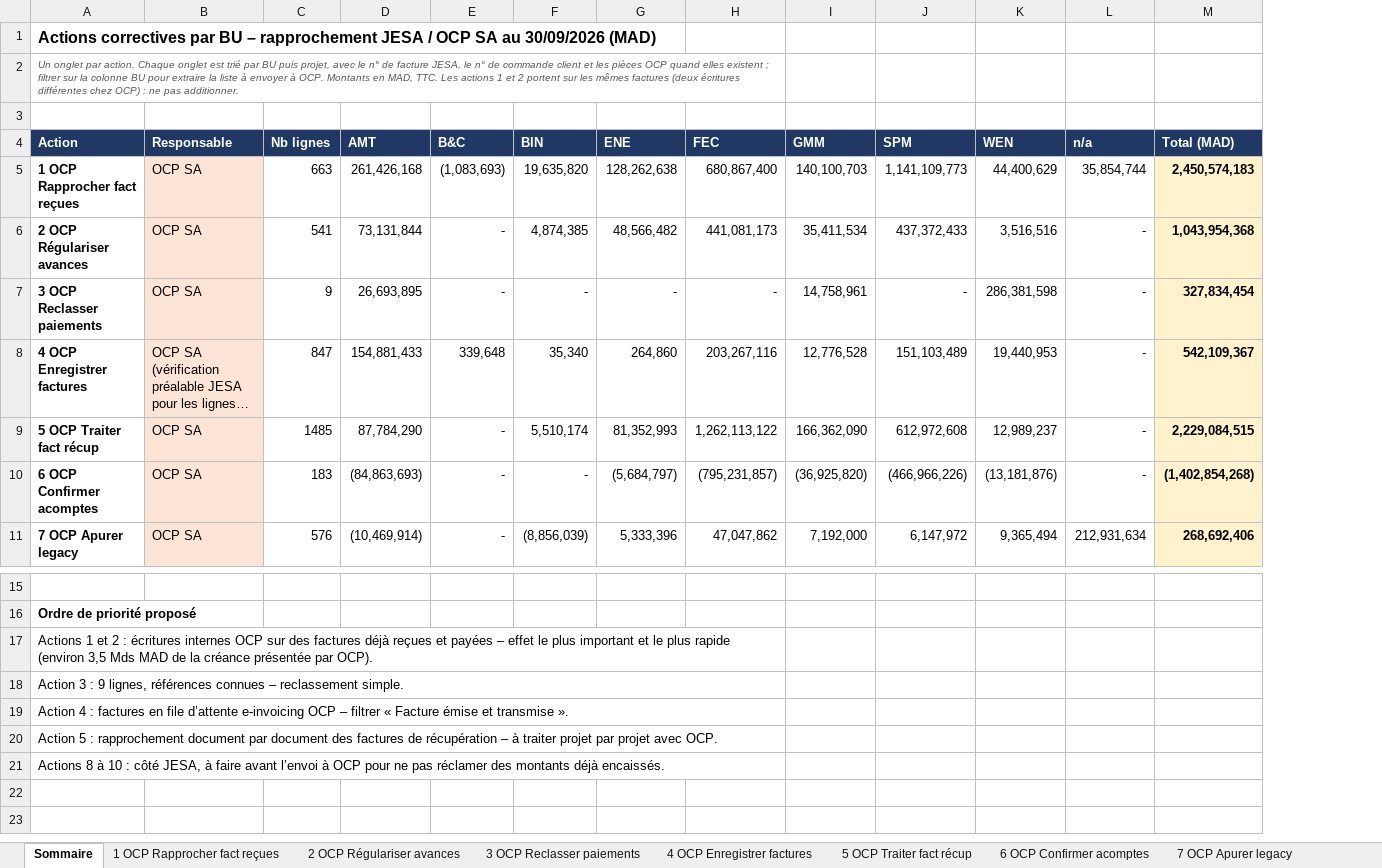
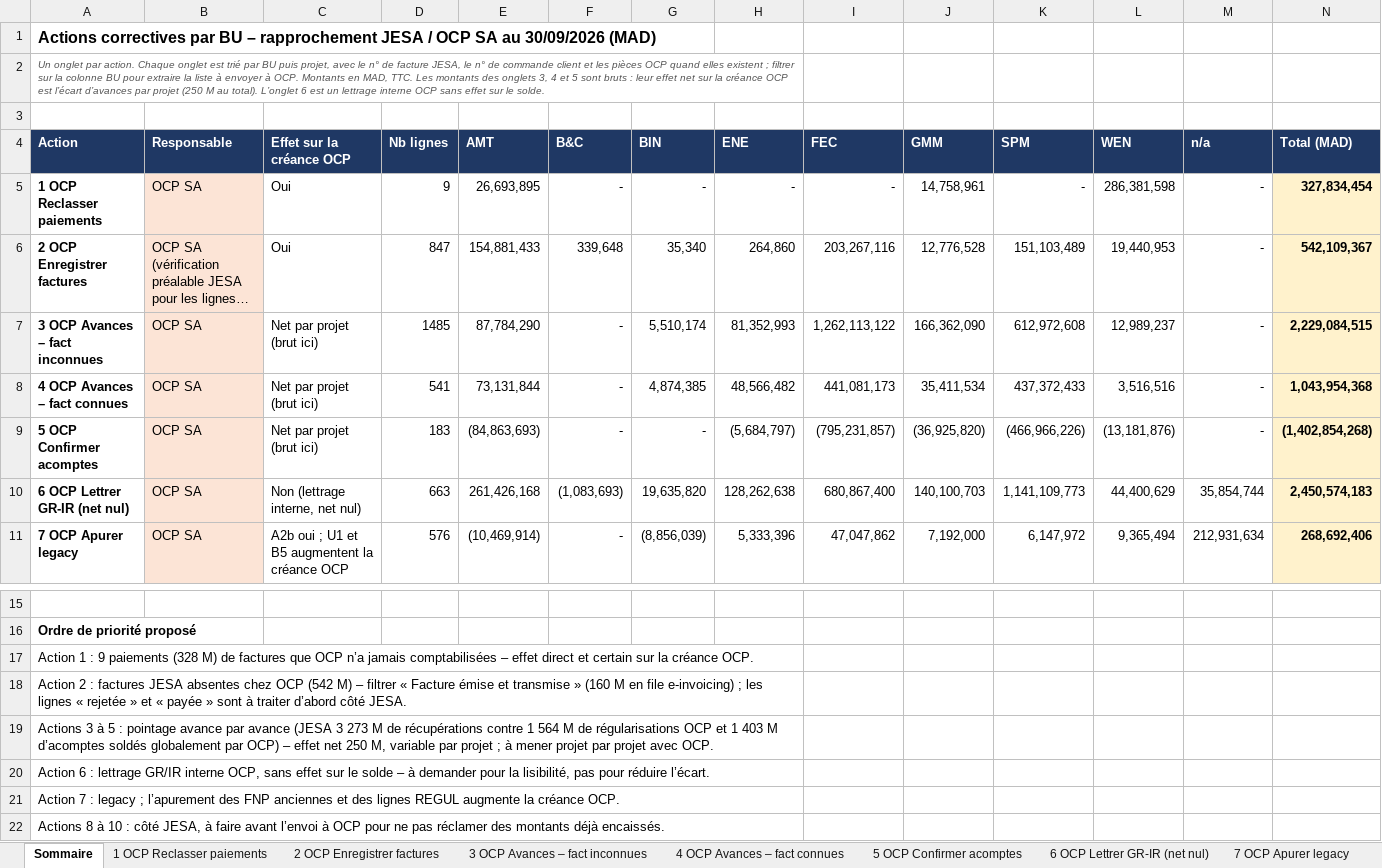
Before and after one commit to cherkaouihassan-art/Skills-Repo, an Excel workbook: OCP_SA_reconciliation_Sep2026/FR/Actions_correctives_par_BU_30-09-2026.xlsx, sheet Sommaire, drawn as a sheet; only a part is shown, gaps mark what is left out; long unchanged cells end in …; values as stored, in another font and other column widths than the file's, no borders; removed rows and columns are numbered as before the commit, all else as after; the diff names each change by its address in the sheet, - before the commit and + after, or states it on an @@ line.

```diff
--- a/OCP_SA_reconciliation_Sep2026/FR/Actions_correctives_par_BU_30-09-2026.xlsx (sheet Sommaire)
+++ b/OCP_SA_reconciliation_Sep2026/FR/Actions_correctives_par_BU_30-09-2026.xlsx (sheet Sommaire)
-sheet tab: 1 OCP Rapprocher fact reçues
+sheet tab: 1 OCP Reclasser paiements
-sheet tab: 2 OCP Régulariser avances
+sheet tab: 2 OCP Enregistrer factures
-sheet tab: 3 OCP Reclasser paiements
+sheet tab: 3 OCP Avances – fact inconnues
-sheet tab: 4 OCP Enregistrer factures
+sheet tab: 4 OCP Avances – fact connues
-sheet tab: 5 OCP Traiter fact récup
+sheet tab: 5 OCP Confirmer acomptes
-sheet tab: 6 OCP Confirmer acomptes
+sheet tab: 6 OCP Lettrer GR-IR (net nul)
+column C (Effet sur la créance OCP), rows 5-7: Oui | Oui | Net par projet (brut ici); row 9: Net par projet (brut ici); row 11: A2b oui ; U1 et B5 augmentent la créance OCP
-A2 (Action): …TTC. Les actions 1 et 2 portent sur les mêmes factures (deux écritures différentes chez OCP) : ne pas additionner.
+A2 (Action): …TTC. Les montants des onglets 3, 4 et 5 sont bruts : leur effet net sur la créance OCP est l’écart d’avances par projet (250 M au total). L’onglet 6 est un lettrage interne OCP sans effet sur le solde.
-A2:H2 merged
+A2:H2 merged
-row 5: 1 OCP Rapprocher fact reçues | OCP SA | 663 | 261,426,168 | (1,083,693) | 19,635,820 | 128,262,638 | 680,867,400 | 140,100,703 | 1,141,109,773 | 44,400,629 | 35,854,744 | 2,450,574,183
-row 6: 2 OCP Régulariser avances | OCP SA | 541 | 73,131,844 | - | 4,874,385 | 48,566,482 | 441,081,173 | 35,411,534 | 437,372,433 | 3,516,516 | - | 1,043,954,368
-A5 (Action): 3 OCP Reclasser paiements
+A5 (Action): 1 OCP Reclasser paiements
-A6 (Action): 4 OCP Enregistrer factures
+A6 (Action): 2 OCP Enregistrer factures
-A7 (Action): 5 OCP Traiter fact récup
+A7 (Action): 3 OCP Avances – fact inconnues
+row 8: 4 OCP Avances – fact connues | OCP SA | Net par projet (brut ici) | 541 | 73,131,844 | - | 4,874,385 | 48,566,482 | 441,081,173 | 35,411,534 | 437,372,433 | 3,516,516 | - | 1,043,954,368
-A9 (Action): 6 OCP Confirmer acomptes
+A9 (Action): 5 OCP Confirmer acomptes
+row 10: 6 OCP Lettrer GR-IR (net nul) | OCP SA | Non (lettrage interne, net nul) | 663 | 261,426,168 | (1,083,693) | 19,635,820 | 128,262,638 | 680,867,400 | 140,100,703 | 1,141,109,773 | 44,400,629 | 35,854,744 | 2,450,574,183
-A17 (Action): Actions 1 et 2 : écritures internes OCP sur des factures déjà reçues et payées – effet le plus important et le plus rapide (environ 3,5 Mds MAD de la créance présentée par OCP).
+A17 (Action): Action 1 : 9 paiements (328 M) de factures que OCP n’a jamais comptabilisées – effet direct et certain sur la créance OCP.
-A17:H17 merged
+A17:H17 merged
-A18 (Action): Action 3 : 9 lignes, références connues – reclassement simple.
+A18 (Action): Action 2 : factures JESA absentes chez OCP (542 M) – filtrer « Facture émise et transmise » (160 M en file e-invoicing) ; les lignes « rejetée » et « payée » sont à traiter d’abord côté JESA.
-A18:H18 merged
+A18:H18 merged
-A19 (Action): Action 4 : factures en file d’attente e-invoicing OCP – filtrer « Facture émise et transmise ».
+A19 (Action): Actions 3 à 5 : pointage avance par avance (JESA 3 273 M de récupérations contre 1 564 M de régularisations OCP et 1 403 M d’acomptes soldés globalement par OCP) – effet net 250 M, variable par projet ; à mener projet par projet avec OCP.
-A19:H19 merged
+A19:H19 merged
-A20 (Action): Action 5 : rapprochement document par document des factures de récupération – à traiter projet par projet avec OCP.
+A20 (Action): Action 6 : lettrage GR/IR interne OCP, sans effet sur le solde – à demander pour la lisibilité, pas pour réduire l’écart.
-A20:H20 merged
+A20:H20 merged
+row 21: Action 7 : legacy ; l’apurement des FNP anciennes et des lignes REGUL augmente la créance OCP.
-A21:H21 merged
+A22:H22 merged
```
Also changed, not shown: sheet 5 OCP Confirmer acomptes, sheet 3 OCP Avances – fact inconnues, sheet 4 OCP Avances – fact connues, sheet 2 OCP Enregistrer factures, sheet 6 OCP Lettrer GR-IR (net nul), sheet 1 OCP Reclasser paiements, 4 more sheets, formulas that keep their value, 2 other files.
